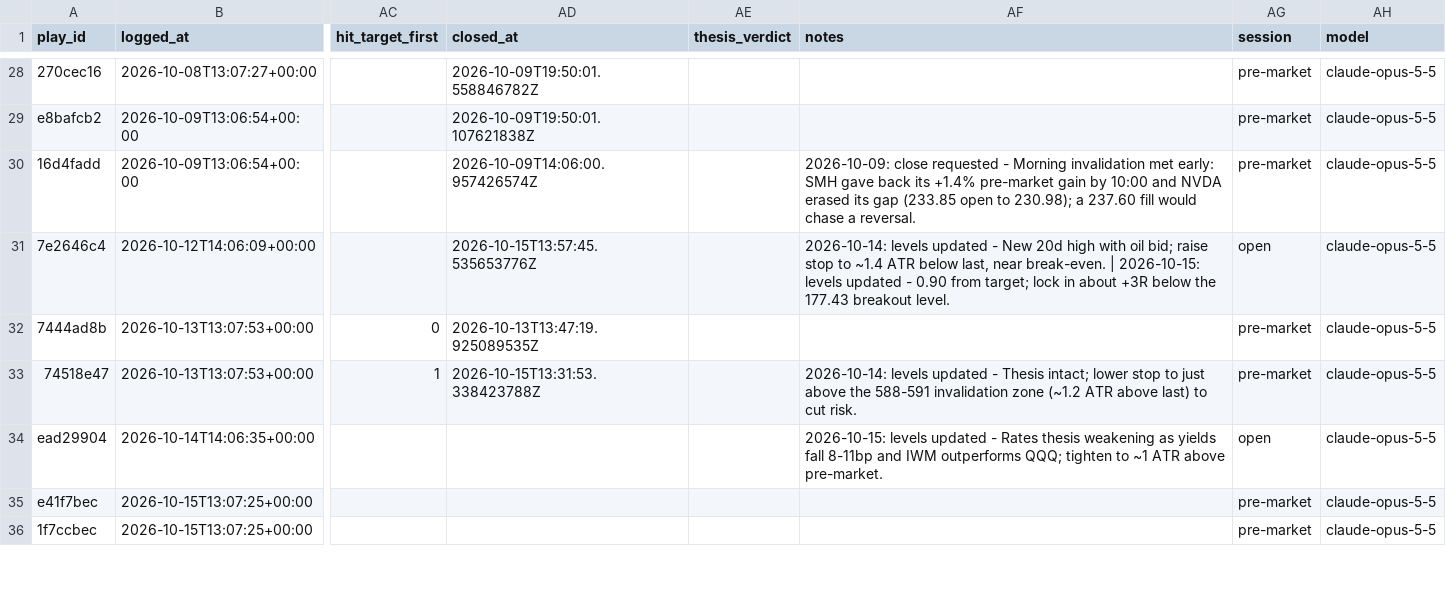
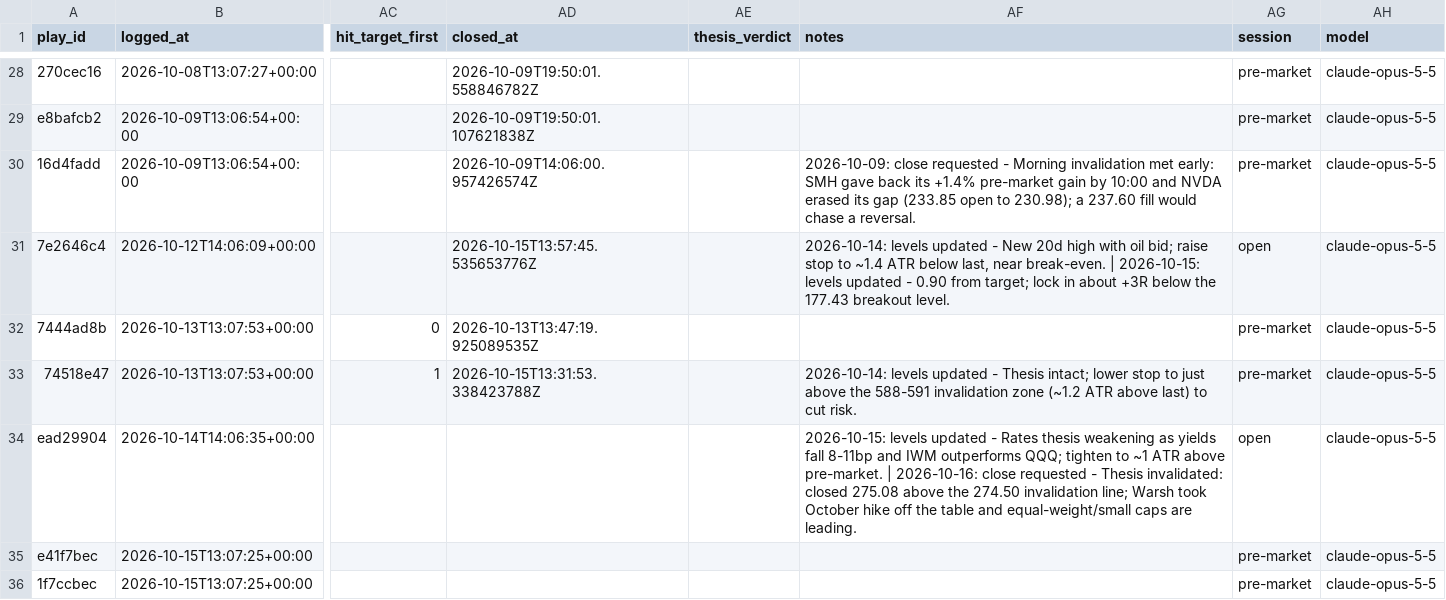
Before and after one commit to ConnorHampstead/claude-portfolio, a CSV file: journal.csv, drawn as a sheet; only a part is shown, gaps mark what is left out; the diff covers the shown part only; the diff names each change by its address in the sheet, - before the commit and + after, or states it on an @@ line.

```diff
--- a/journal.csv
+++ b/journal.csv
-AF34 (notes): …above pre-market.
+AF34 (notes): …above pre-market. | 2026-10-16: close requested - Thesis invalidated: closed 275.08 above the 274.50 invalidation line; Warsh took October hike off the table and equal-weight/small caps are leading.
```
Also changed, not shown: 2 added rows and 1 edited cell elsewhere in this file, shadow.csv, state/equity.csv, 11 other files.
